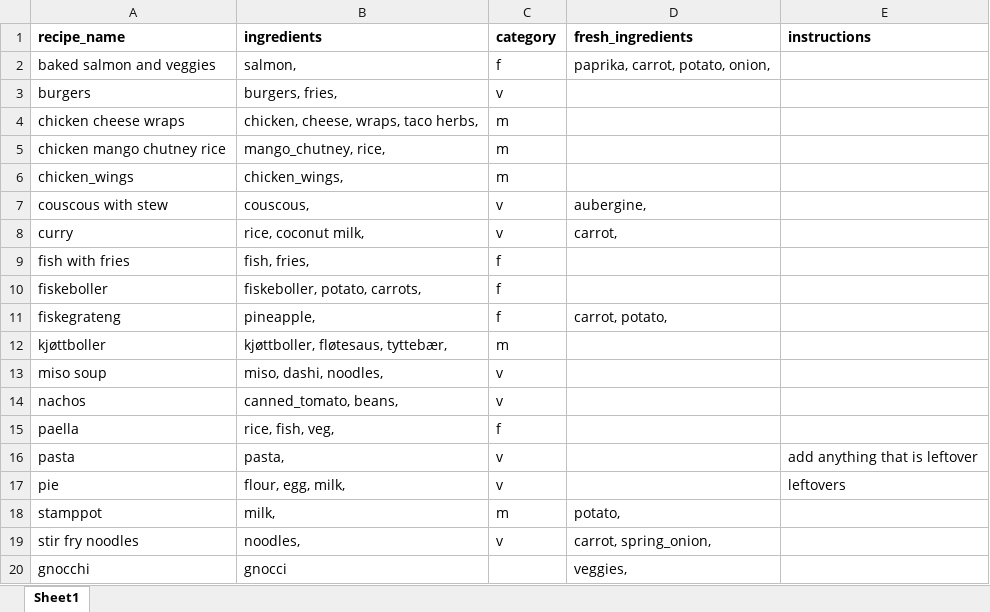
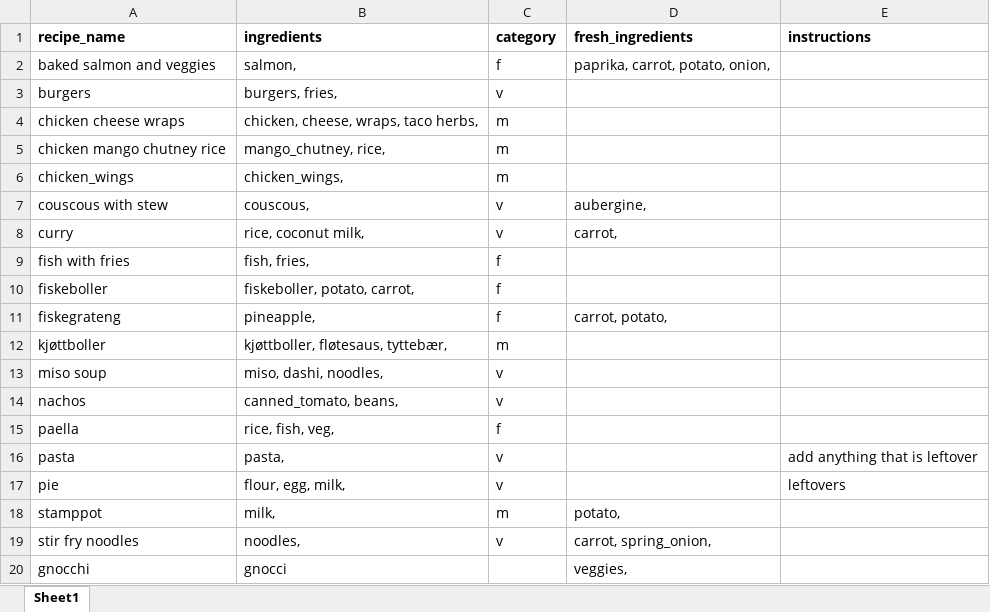
Before and after one commit to MayaComposer/meal_planner, an Excel workbook: data/meals.xlsx, sheet Sheet1, drawn as a sheet; values as stored, in another font and other column widths than the file's, no borders; the diff names each change by its address in the sheet, - before the commit and + after, or states it on an @@ line.

```diff
--- a/data/meals.xlsx (sheet Sheet1)
+++ b/data/meals.xlsx (sheet Sheet1)
-B10 (ingredients): fiskeboller, potato, carrots,
+B10 (ingredients): fiskeboller, potato, carrot,
```
Also changed, not shown: 5 other files.
